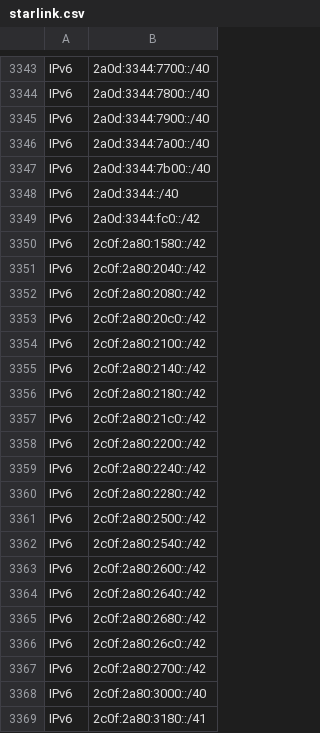
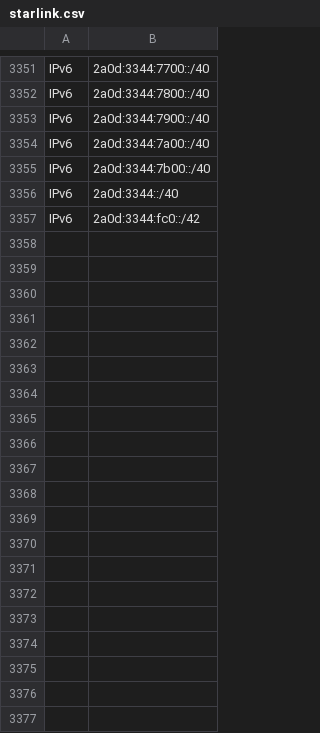
Before and after one commit to disposable/cloud-ip-ranges, a CSV file: misc/starlink.csv, drawn as a sheet; only a part is shown, gaps mark what is left out; removed rows and columns are numbered as before the commit, all else as after; the diff covers the shown part only; the diff names each change by its address in the sheet, - before the commit and + after, or states it on an @@ line.

Commit message:
Updated 1 misc services (IPv4: 2604, IPv6: 752)
INFO - Saved starlink.csv [IPv4: 2604, IPv6: 752]

```diff
--- a/misc/starlink.csv
+++ b/misc/starlink.csv
-row 3350: IPv6 | 2c0f:2a80:1580::/42
-row 3351: IPv6 | 2c0f:2a80:2040::/42
-row 3352: IPv6 | 2c0f:2a80:2080::/42
-row 3353: IPv6 | 2c0f:2a80:20c0::/42
-row 3354: IPv6 | 2c0f:2a80:2100::/42
-row 3355: IPv6 | 2c0f:2a80:2140::/42
-row 3356: IPv6 | 2c0f:2a80:2180::/42
-row 3357: IPv6 | 2c0f:2a80:21c0::/42
-row 3358: IPv6 | 2c0f:2a80:2200::/42
-row 3359: IPv6 | 2c0f:2a80:2240::/42
-row 3360: IPv6 | 2c0f:2a80:2280::/42
-row 3361: IPv6 | 2c0f:2a80:2500::/42
-row 3362: IPv6 | 2c0f:2a80:2540::/42
-row 3363: IPv6 | 2c0f:2a80:2600::/42
-row 3364: IPv6 | 2c0f:2a80:2640::/42
-row 3365: IPv6 | 2c0f:2a80:2680::/42
-row 3366: IPv6 | 2c0f:2a80:26c0::/42
-row 3367: IPv6 | 2c0f:2a80:2700::/42
-row 3368: IPv6 | 2c0f:2a80:3000::/40
-row 3369: IPv6 | 2c0f:2a80:3180::/41
```
Also changed, not shown: 8 added rows and 9 removed rows elsewhere in this file, misc/all-providers.csv, 4 other files.
